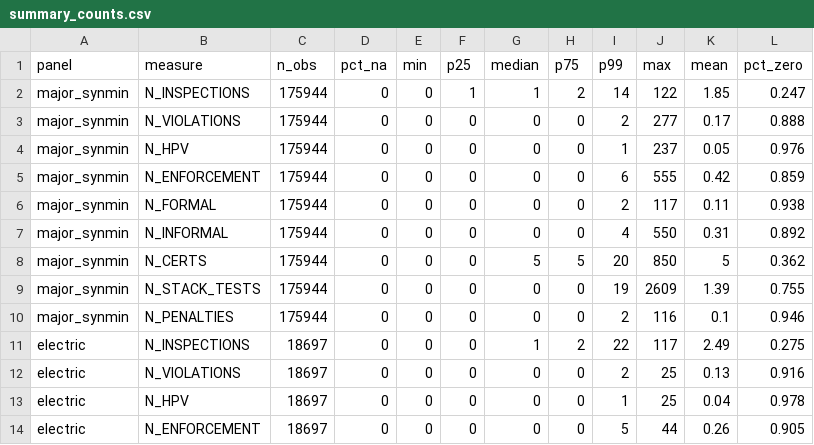
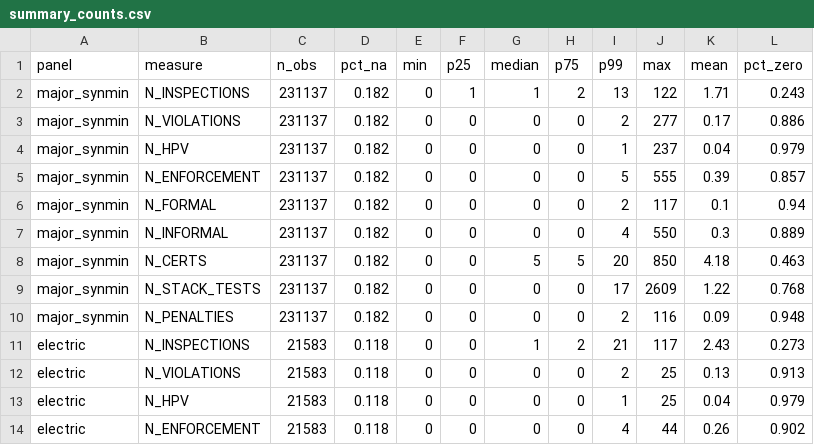
Before and after one commit to gracecarverr/caa-regdata, a CSV file: output/panel_profile/summary_counts.csv, drawn as a sheet; only a part is shown; the diff covers the shown part only.

```diff
--- a/output/panel_profile/summary_counts.csv
+++ b/output/panel_profile/summary_counts.csv
@@ -1,14 +1,14 @@
 panel,measure,n_obs,pct_na,min,p25,median,p75,p99,max,mean,pct_zero
-major_synmin,N_INSPECTIONS,175944,0,0,1,1,2,14,122,1.85,0.247
-major_synmin,N_VIOLATIONS,175944,0,0,0,0,0,2,277,0.17,0.888
-major_synmin,N_HPV,175944,0,0,0,0,0,1,237,0.05,0.976
-major_synmin,N_ENFORCEMENT,175944,0,0,0,0,0,6,555,0.42,0.859
-major_synmin,N_FORMAL,175944,0,0,0,0,0,2,117,0.11,0.938
-major_synmin,N_INFORMAL,175944,0,0,0,0,0,4,550,0.31,0.892
-major_synmin,N_CERTS,175944,0,0,0,5,5,20,850,5,0.362
-major_synmin,N_STACK_TESTS,175944,0,0,0,0,0,19,2609,1.39,0.755
-major_synmin,N_PENALTIES,175944,0,0,0,0,0,2,116,0.1,0.946
-electric,N_INSPECTIONS,18697,0,0,0,1,2,22,117,2.49,0.275
-electric,N_VIOLATIONS,18697,0,0,0,0,0,2,25,0.13,0.916
-electric,N_HPV,18697,0,0,0,0,0,1,25,0.04,0.978
-electric,N_ENFORCEMENT,18697,0,0,0,0,0,5,44,0.26,0.905
+major_synmin,N_INSPECTIONS,231137,0.182,0,1,1,2,13,122,1.71,0.243
+major_synmin,N_VIOLATIONS,231137,0.182,0,0,0,0,2,277,0.17,0.886
+major_synmin,N_HPV,231137,0.182,0,0,0,0,1,237,0.04,0.979
+major_synmin,N_ENFORCEMENT,231137,0.182,0,0,0,0,5,555,0.39,0.857
+major_synmin,N_FORMAL,231137,0.182,0,0,0,0,2,117,0.1,0.94
+major_synmin,N_INFORMAL,231137,0.182,0,0,0,0,4,550,0.3,0.889
+major_synmin,N_CERTS,231137,0.182,0,0,5,5,20,850,4.18,0.463
+major_synmin,N_STACK_TESTS,231137,0.182,0,0,0,0,17,2609,1.22,0.768
+major_synmin,N_PENALTIES,231137,0.182,0,0,0,0,2,116,0.09,0.948
+electric,N_INSPECTIONS,21583,0.118,0,0,1,2,21,117,2.43,0.273
+electric,N_VIOLATIONS,21583,0.118,0,0,0,0,2,25,0.13,0.913
+electric,N_HPV,21583,0.118,0,0,0,0,1,25,0.04,0.979
+electric,N_ENFORCEMENT,21583,0.118,0,0,0,0,4,44,0.26,0.902
```
Also changed, not shown: 20 edited cells elsewhere in this file, output/panel_profile/categorical_frequency.csv, output/panel_profile/coverage_by_year.csv, 36 other files.
